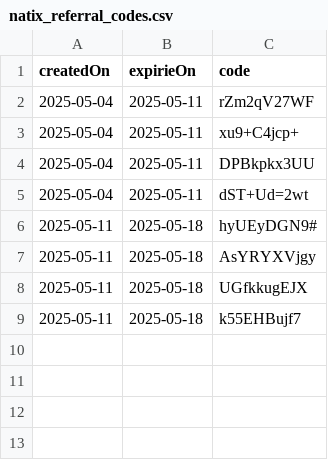
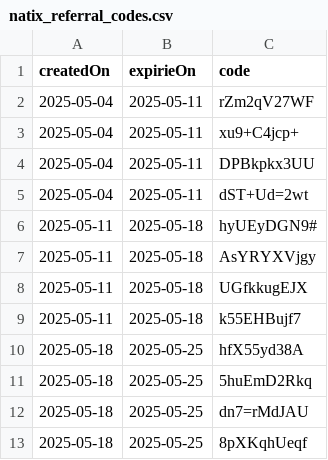
Before and after one commit to torrocus/natix, a CSV file: natix_referral_codes.csv, drawn as a sheet.

Commit message:
Add new NATIX referral codes

```diff
--- a/natix_referral_codes.csv
+++ b/natix_referral_codes.csv
@@ -9 +9,5 @@ createdOn,expirieOn,code
 2025-05-11,2025-05-18,"k55EHBujf7"
+2025-05-18,2025-05-25,"hfX55yd38A"
+2025-05-18,2025-05-25,"5huEmD2Rkq"
+2025-05-18,2025-05-25,"dn7=rMdJAU"
+2025-05-18,2025-05-25,"8pXKqhUeqf"
```
